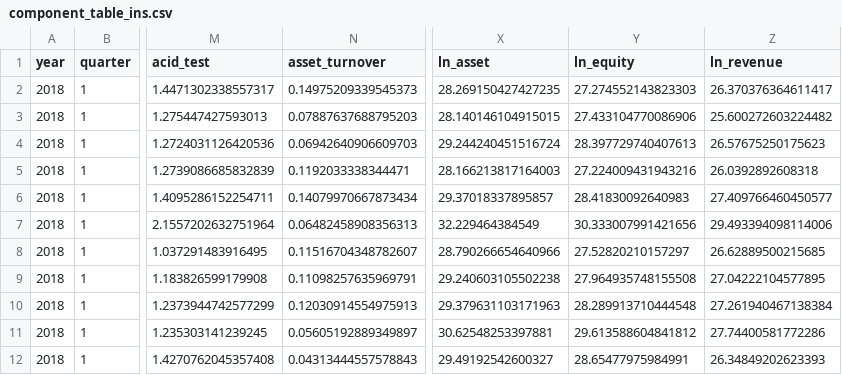
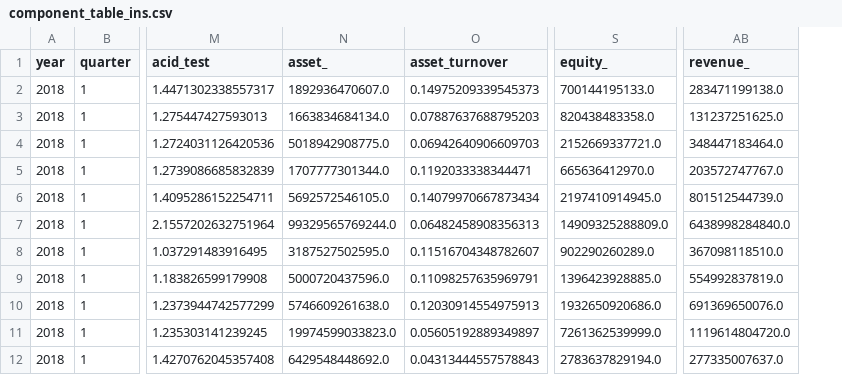
Before and after one commit to KataNguyen/datadriven-project, a CSV file: credit_rating/result/component_table_ins.csv, drawn as a sheet; only a part is shown, gaps mark what is left out; removed rows and columns are numbered as before the commit, all else as after; the diff names each change by its address in the sheet, - before the commit and + after, or states it on an @@ line.

```diff
--- a/credit_rating/result/component_table_ins.csv
+++ b/credit_rating/result/component_table_ins.csv
+column N (asset_), rows 2-12: 1892936470607.0 | 1663834684134.0 | 5018942908775.0 | 1707777301344.0 | 5692572546105.0 | 99329565769244.0 | 3187527502595.0 | 5000720437596.0 | 5746609261638.0 | 19974599033823.0 | 6429548448692.0
+column S (equity_), rows 2-12: 700144195133.0 | 820438483358.0 | 2152669337721.0 | 665636412970.0 | 2197410914945.0 | 14909325288809.0 | 902290260289.0 | 1396423928885.0 | 1932650920686.0 | 7261362539999.0 | 2783637829194.0
-column X (ln_asset), rows 2-12: 28.269150427427235 | 28.140146104915015 | 29.244240451516724 | 28.166213817164003 | 29.37018337895857 | 32.229464384549 | 28.790266654640966 | 29.240603105502238 | 29.379631103171963 | 30.62548253397881 | 29.49192542600327
-column Y (ln_equity), rows 2-12: 27.274552143823303 | 27.433104770086906 | 28.397729740407613 | 27.224009431943216 | 28.41830092640983 | 30.333007991421656 | 27.52820210157297 | 27.964935748155508 | 28.289913710444548 | 29.613588604841812 | 28.65477975984991
-column Z (ln_revenue), rows 2-12: 26.370376364611417 | 25.600272603224482 | 26.57675250175623 | 26.0392892608318 | 27.409766460450577 | 29.493394098114006 | 26.62889500215685 | 27.04222104577895 | 27.261940467138384 | 27.74400581772286 | 26.34849202623393
+column AB (revenue_), rows 2-12: 283471199138.0 | 131237251625.0 | 348447183464.0 | 203572747767.0 | 801512544739.0 | 6438998284840.0 | 367098118510.0 | 554992837819.0 | 691369650076.0 | 1119614804720.0 | 277335007637.0
```
Also changed, not shown: credit_rating/result/component_table_bank.csv, credit_rating/result/component_table_sec.csv, 25 other files.
